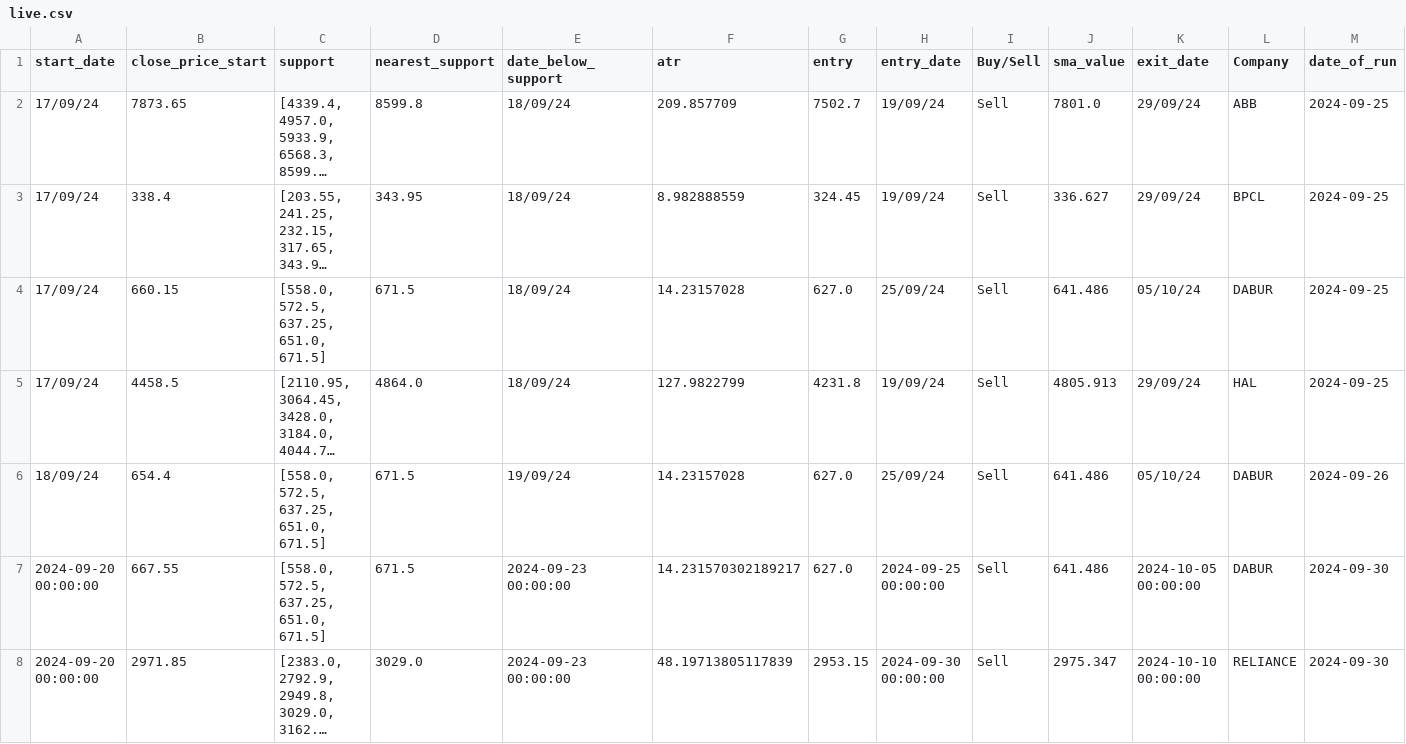
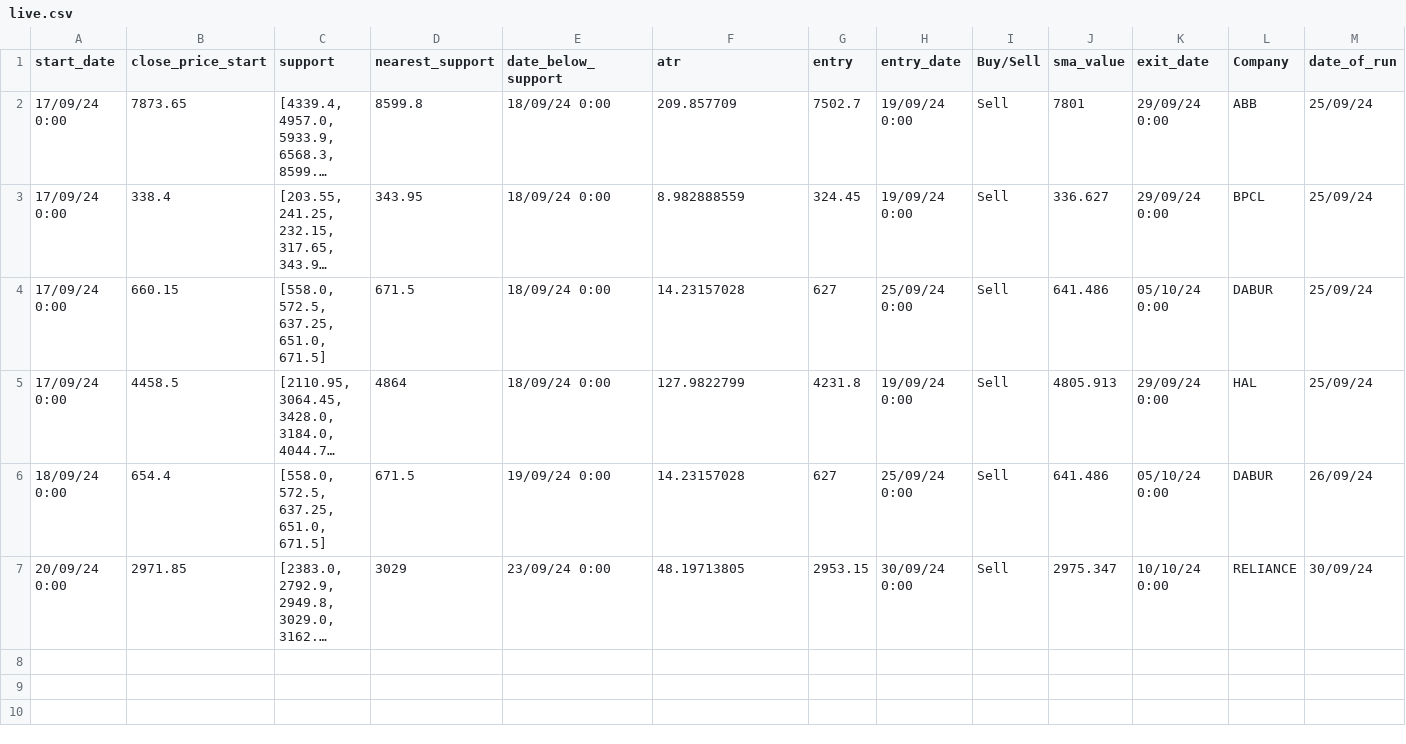
Before and after one commit to auricalgo/auric-fe, a CSV file: live.csv, drawn as a sheet; only a part is shown; long unchanged cells end in …; removed rows and columns are numbered as before the commit, all else as after; rows hold the shown columns only; the diff names each change by its address in the sheet, - before the commit and + after, or states it on an @@ line.

Commit message:
0.0.9

```diff
--- a/live.csv
+++ b/live.csv
-A2:A5 (start_date): 17/09/24
+A2:A5 (start_date): 17/09/24 0:00
-E2:E5 (date_below_support): 18/09/24
+E2:E5 (date_below_support): 18/09/24 0:00
-H2:H3 (entry_date): 19/09/24
+H2:H3 (entry_date): 19/09/24 0:00
-J2 (sma_value): 7801.0
+J2 (sma_value): 7801
-K2:K3 (exit_date): 29/09/24
+K2:K3 (exit_date): 29/09/24 0:00
-M2:M5 (date_of_run): 2024-09-25
+M2:M5 (date_of_run): 25/09/24
-G4 (entry): 627.0
+G4 (entry): 627
-H4 (entry_date): 25/09/24
+H4 (entry_date): 25/09/24 0:00
-K4 (exit_date): 05/10/24
+K4 (exit_date): 05/10/24 0:00
-D5 (nearest_support): 4864.0
+D5 (nearest_support): 4864
-H5 (entry_date): 19/09/24
+H5 (entry_date): 19/09/24 0:00
-K5 (exit_date): 29/09/24
+K5 (exit_date): 29/09/24 0:00
-A6 (start_date): 18/09/24
+A6 (start_date): 18/09/24 0:00
-E6 (date_below_support): 19/09/24
+E6 (date_below_support): 19/09/24 0:00
-G6 (entry): 627.0
+G6 (entry): 627
-H6 (entry_date): 25/09/24
+H6 (entry_date): 25/09/24 0:00
-K6 (exit_date): 05/10/24
+K6 (exit_date): 05/10/24 0:00
-M6 (date_of_run): 2024-09-26
+M6 (date_of_run): 26/09/24
-row 7: 2024-09-20 00:00:00 | 667.55 | [558.0, 572.5, 637.25, 651.0, 671.5] | 671.5 | 2024-09-23 00:00:00 | 14.231570302189217 | 627.0 | 2024-09-25 00:00:00 | Sell | 641.486 | 2024-10-05 00:00:00 | DABUR | 2024-09-30
-A7 (start_date): 2024-09-20 00:00:00
+A7 (start_date): 20/09/24 0:00
-D7 (nearest_support): 3029.0
+D7 (nearest_support): 3029
-E7 (date_below_support): 2024-09-23 00:00:00
+E7 (date_below_support): 23/09/24 0:00
-F7 (atr): 48.19713805117839
+F7 (atr): 48.19713805
-H7 (entry_date): 2024-09-30 00:00:00
+H7 (entry_date): 30/09/24 0:00
-K7 (exit_date): 2024-10-10 00:00:00
+K7 (exit_date): 10/10/24 0:00
-M7 (date_of_run): 2024-09-30
+M7 (date_of_run): 30/09/24
```
